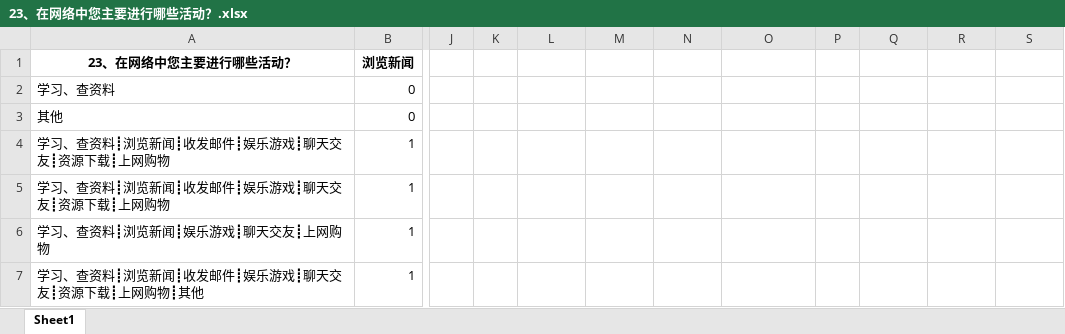
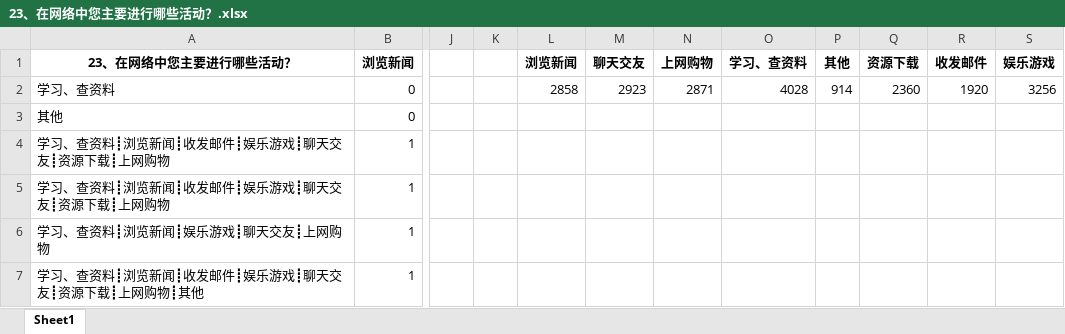
Before and after one commit to lee-nedu/2023shumoCup, an Excel workbook: 多选题分析/23、在网络中您主要进行哪些活动？.xlsx, sheet Sheet1, drawn as a sheet; only a part is shown, gaps mark what is left out; values as stored, in another font and other column widths than the file's, no borders; charts and pictures not drawn; the diff names each change by its address in the sheet, - before the commit and + after, or states it on an @@ line.

```diff
--- a/多选题分析/23、在网络中您主要进行哪些活动？.xlsx (sheet Sheet1)
+++ b/多选题分析/23、在网络中您主要进行哪些活动？.xlsx (sheet Sheet1)
-L1: (empty)
+L1: 浏览新闻
-M1: (empty)
+M1: 聊天交友
-N1: (empty)
+N1: 上网购物
-O1: (empty)
+O1: 学习、查资料
-P1: (empty)
+P1: 其他
-Q1: (empty)
+Q1: 资源下载
-R1: (empty)
+R1: 收发邮件
-S1: (empty)
+S1: 娱乐游戏
-L2: (empty)
+L2: 2858
-M2: (empty)
+M2: 2923
-N2: (empty)
+N2: 2871
-O2: (empty)
+O2: 4028
-P2: (empty)
+P2: 914
-Q2: (empty)
+Q2: 2360
-R2: (empty)
+R2: 1920
-S2: (empty)
+S2: 3256
```
Also changed, not shown: charts or pictures, 多选题分析/24、您认为学习软件与课堂教学相比较最大的优势是什么？.xlsx, 多选题分析/25、进入大学后在学习中困扰您的问题是什么？.xlsx, 1 other file.
